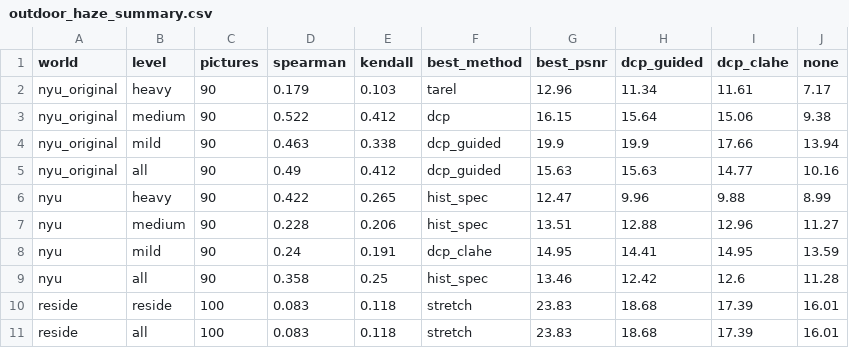
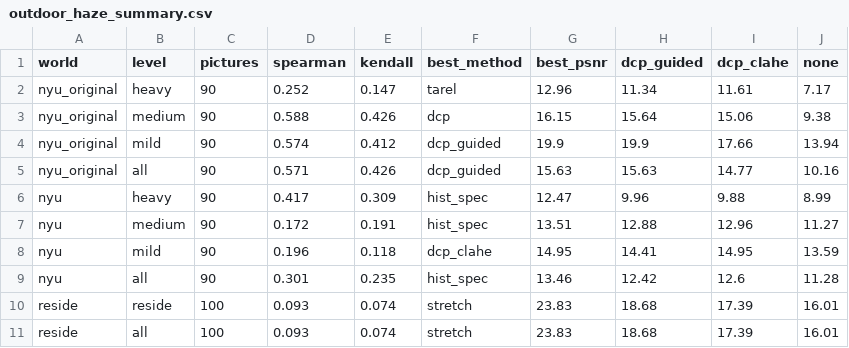
Before and after one commit to N03L-22/DIP_PROJ_Draft, a CSV file: results/tables/outdoor_haze_summary.csv, drawn as a sheet.

```diff
--- a/results/tables/outdoor_haze_summary.csv
+++ b/results/tables/outdoor_haze_summary.csv
@@ -1,11 +1,11 @@
 world,level,pictures,spearman,kendall,best_method,best_psnr,dcp_guided,dcp_clahe,none
-nyu_original,heavy,90,0.179,0.103,tarel,12.96,11.34,11.61,7.17
-nyu_original,medium,90,0.522,0.412,dcp,16.15,15.64,15.06,9.38
-nyu_original,mild,90,0.463,0.338,dcp_guided,19.9,19.9,17.66,13.94
-nyu_original,all,90,0.49,0.412,dcp_guided,15.63,15.63,14.77,10.16
-nyu,heavy,90,0.422,0.265,hist_spec,12.47,9.96,9.88,8.99
-nyu,medium,90,0.228,0.206,hist_spec,13.51,12.88,12.96,11.27
-nyu,mild,90,0.24,0.191,dcp_clahe,14.95,14.41,14.95,13.59
-nyu,all,90,0.358,0.25,hist_spec,13.46,12.42,12.6,11.28
-reside,reside,100,0.083,0.118,stretch,23.83,18.68,17.39,16.01
-reside,all,100,0.083,0.118,stretch,23.83,18.68,17.39,16.01
+nyu_original,heavy,90,0.252,0.147,tarel,12.96,11.34,11.61,7.17
+nyu_original,medium,90,0.588,0.426,dcp,16.15,15.64,15.06,9.38
+nyu_original,mild,90,0.574,0.412,dcp_guided,19.9,19.9,17.66,13.94
+nyu_original,all,90,0.571,0.426,dcp_guided,15.63,15.63,14.77,10.16
+nyu,heavy,90,0.417,0.309,hist_spec,12.47,9.96,9.88,8.99
+nyu,medium,90,0.172,0.191,hist_spec,13.51,12.88,12.96,11.27
+nyu,mild,90,0.196,0.118,dcp_clahe,14.95,14.41,14.95,13.59
+nyu,all,90,0.301,0.235,hist_spec,13.46,12.42,12.6,11.28
+reside,reside,100,0.093,0.074,stretch,23.83,18.68,17.39,16.01
+reside,all,100,0.093,0.074,stretch,23.83,18.68,17.39,16.01
```
Also changed, not shown: results/tables/agreement_stability.csv, results/tables/ranking_agreement.csv, 31 other files.
